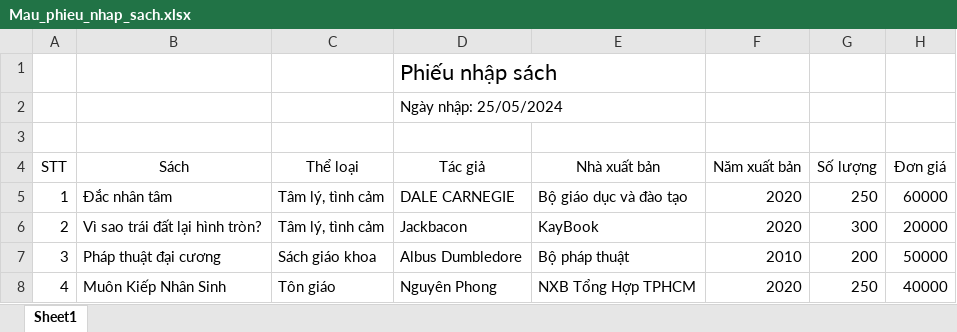
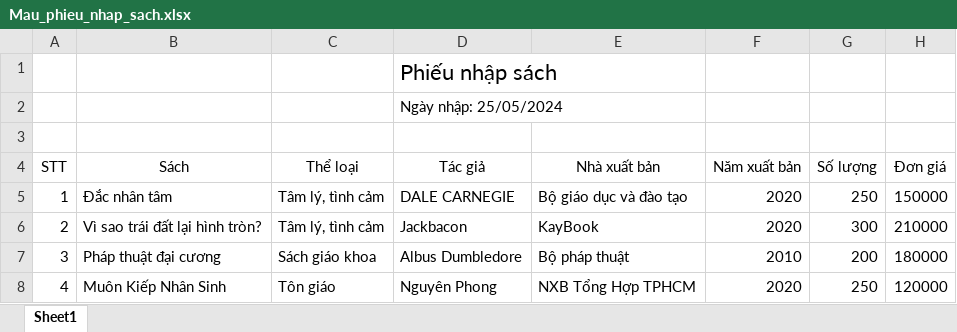
Before and after one commit to DatTranDev/QuanLiNhaSach-UIT, an Excel workbook: ImportFileForm/Mau_phieu_nhap_sach.xlsx, sheet Sheet1, drawn as a sheet; values as stored, in another font and other column widths than the file's, no borders; the diff names each change by its address in the sheet, - before the commit and + after, or states it on an @@ line.

```diff
--- a/ImportFileForm/Mau_phieu_nhap_sach.xlsx (sheet Sheet1)
+++ b/ImportFileForm/Mau_phieu_nhap_sach.xlsx (sheet Sheet1)
-H5 (Đơn giá): 60000
+H5 (Đơn giá): 150000
-H6 (Đơn giá): 20000
+H6 (Đơn giá): 210000
-H7 (Đơn giá): 50000
+H7 (Đơn giá): 180000
-H8 (Đơn giá): 40000
+H8 (Đơn giá): 120000
```
Also changed, not shown: ImportFileForm/Mau_phieu_nhap_nhan_vien.xlsx, 1 other file.
